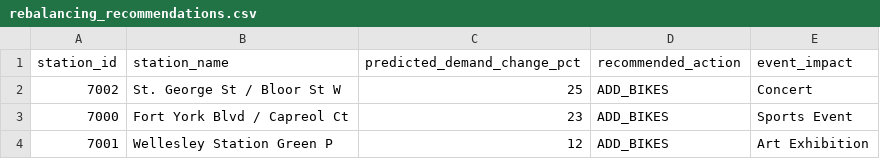
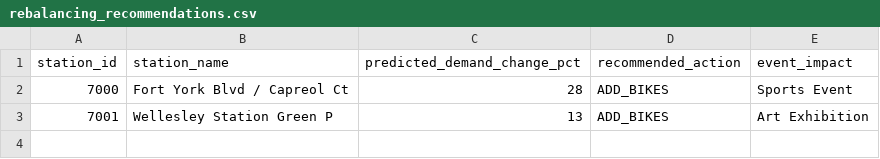
Before and after one commit to bryanpaget/toronto-bikeshare, a CSV file: predictions/rebalancing_recommendations.csv, drawn as a sheet.

```diff
--- a/predictions/rebalancing_recommendations.csv
+++ b/predictions/rebalancing_recommendations.csv
@@ -1,4 +1,3 @@
 "station_id","station_name","predicted_demand_change_pct","recommended_action","event_impact"
-"7002","St. George St / Bloor St W",25,"ADD_BIKES","Concert"
-"7000","Fort York Blvd / Capreol Ct",23,"ADD_BIKES","Sports Event"
-"7001","Wellesley Station Green P",12,"ADD_BIKES","Art Exhibition"
+"7000","Fort York Blvd / Capreol Ct",28,"ADD_BIKES","Sports Event"
+"7001","Wellesley Station Green P",13,"ADD_BIKES","Art Exhibition"
```
Also changed, not shown: data/consolidated_metrics.csv, predictions/latest_predictions.csv, 6 other files.
